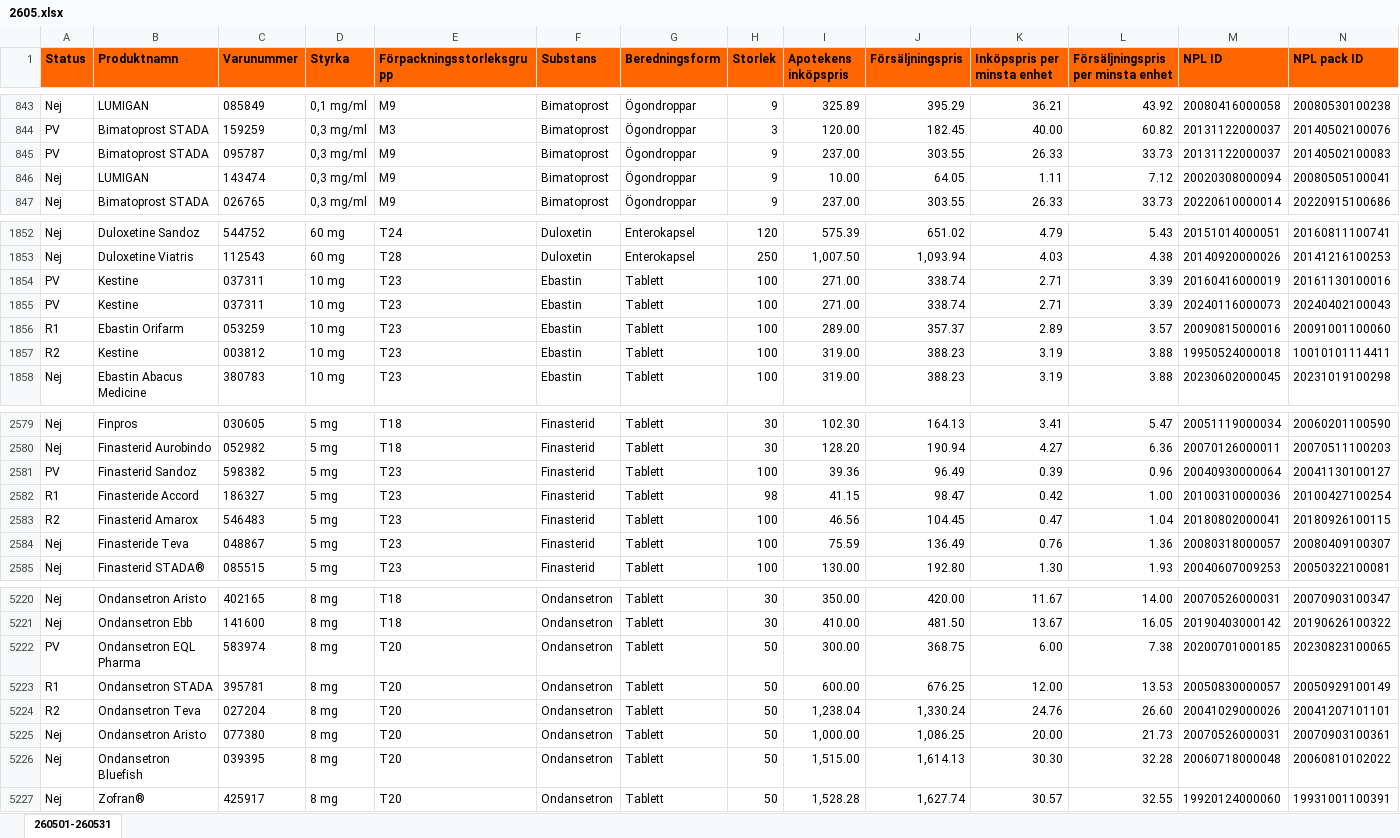
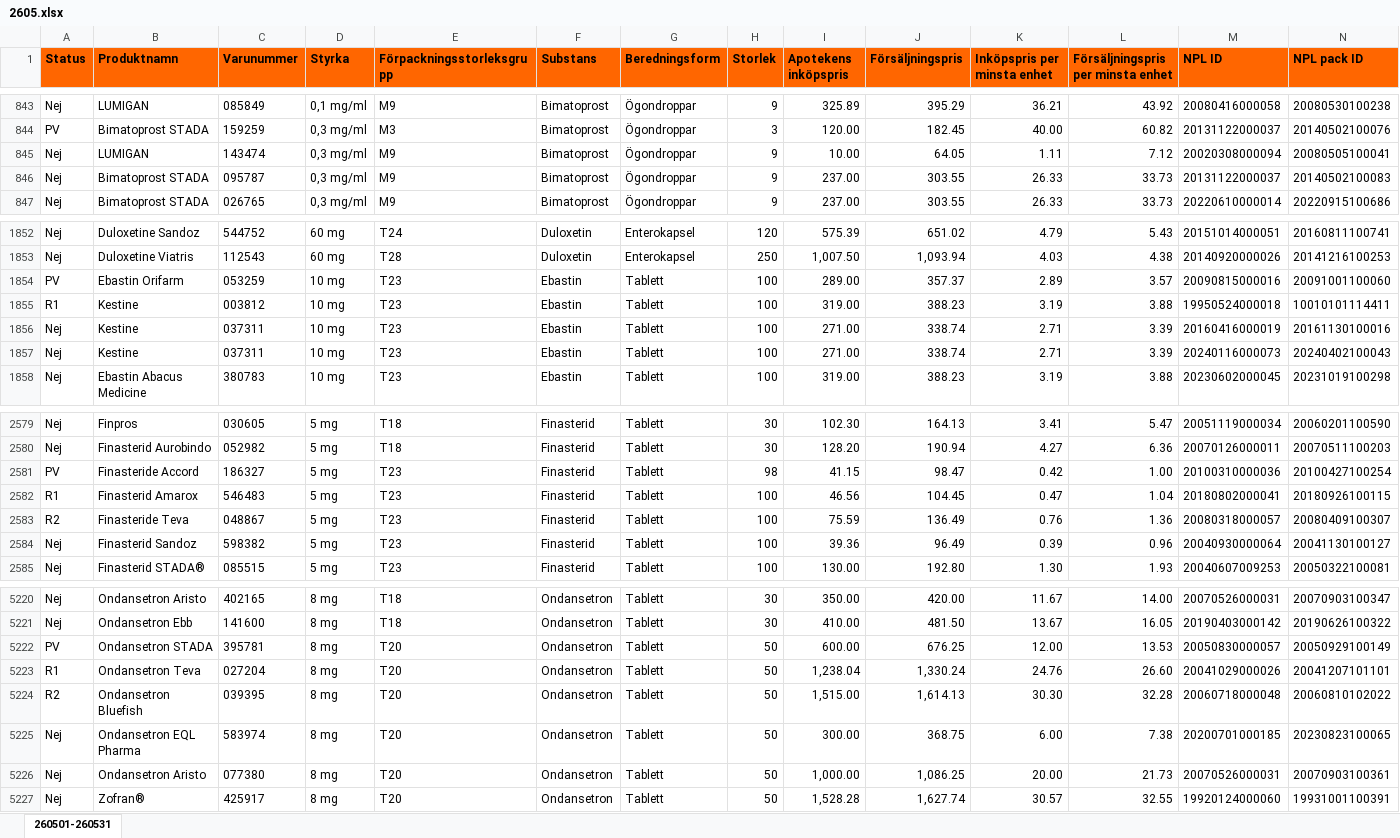
Before and after one commit to pontuscedrell/pillpris, an Excel workbook: data/2605.xlsx, sheet 260501-260531, drawn as a sheet; only a part is shown, gaps mark what is left out; values as stored, in another font and other column widths than the file's, no borders; conditional formats not drawn; removed rows and columns are numbered as before the commit, all else as after; rows hold the shown columns only; the diff covers the shown part only; the diff names each change by its address in the sheet, - before the commit and + after, or states it on an @@ line.

Commit message:
Automated TLV data update: 2026-05-20T08:19:56Z

```diff
--- a/data/2605.xlsx (sheet 260501-260531)
+++ b/data/2605.xlsx (sheet 260501-260531)
-row 845: PV | Bimatoprost STADA | 095787 | 0,3 mg/ml | M9 | Bimatoprost | Ögondroppar | 9 | 237.00 | 303.55 | 26.33 | 33.73 | 20131122000037 | 20140502100083
+row 846: Nej | Bimatoprost STADA | 095787 | 0,3 mg/ml | M9 | Bimatoprost | Ögondroppar | 9 | 237.00 | 303.55 | 26.33 | 33.73 | 20131122000037 | 20140502100083
-row 1854: PV | Kestine | 037311 | 10 mg | T23 | Ebastin | Tablett | 100 | 271.00 | 338.74 | 2.71 | 3.39 | 20160416000019 | 20161130100016
-row 1855: PV | Kestine | 037311 | 10 mg | T23 | Ebastin | Tablett | 100 | 271.00 | 338.74 | 2.71 | 3.39 | 20240116000073 | 20240402100043
-A1854 (Status): R1
+A1854 (Status): PV
-A1855 (Status): R2
+A1855 (Status): R1
+row 1856: Nej | Kestine | 037311 | 10 mg | T23 | Ebastin | Tablett | 100 | 271.00 | 338.74 | 2.71 | 3.39 | 20160416000019 | 20161130100016
+row 1857: Nej | Kestine | 037311 | 10 mg | T23 | Ebastin | Tablett | 100 | 271.00 | 338.74 | 2.71 | 3.39 | 20240116000073 | 20240402100043
-row 2581: PV | Finasterid Sandoz | 598382 | 5 mg | T23 | Finasterid | Tablett | 100 | 39.36 | 96.49 | 0.39 | 0.96 | 20040930000064 | 20041130100127
-A2581 (Status): R1
+A2581 (Status): PV
-A2582 (Status): R2
+A2582 (Status): R1
-A2583 (Status): Nej
+A2583 (Status): R2
+row 2584: Nej | Finasterid Sandoz | 598382 | 5 mg | T23 | Finasterid | Tablett | 100 | 39.36 | 96.49 | 0.39 | 0.96 | 20040930000064 | 20041130100127
-row 5222: PV | Ondansetron EQL Pharma | 583974 | 8 mg | T20 | Ondansetron | Tablett | 50 | 300.00 | 368.75 | 6.00 | 7.38 | 20200701000185 | 20230823100065
-A5222 (Status): R1
+A5222 (Status): PV
-A5223 (Status): R2
+A5223 (Status): R1
+row 5224: R2 | Ondansetron Bluefish | 039395 | 8 mg | T20 | Ondansetron | Tablett | 50 | 1,515.00 | 1,614.13 | 30.30 | 32.28 | 20060718000048 | 20060810102022
+row 5225: Nej | Ondansetron EQL Pharma | 583974 | 8 mg | T20 | Ondansetron | Tablett | 50 | 300.00 | 368.75 | 6.00 | 7.38 | 20200701000185 | 20230823100065
-row 5226: Nej | Ondansetron Bluefish | 039395 | 8 mg | T20 | Ondansetron | Tablett | 50 | 1,515.00 | 1,614.13 | 30.30 | 32.28 | 20060718000048 | 20060810102022
```
Also changed, not shown: 1 edited cell elsewhere in this sheet, data/2606.xlsx, 4 other files.
